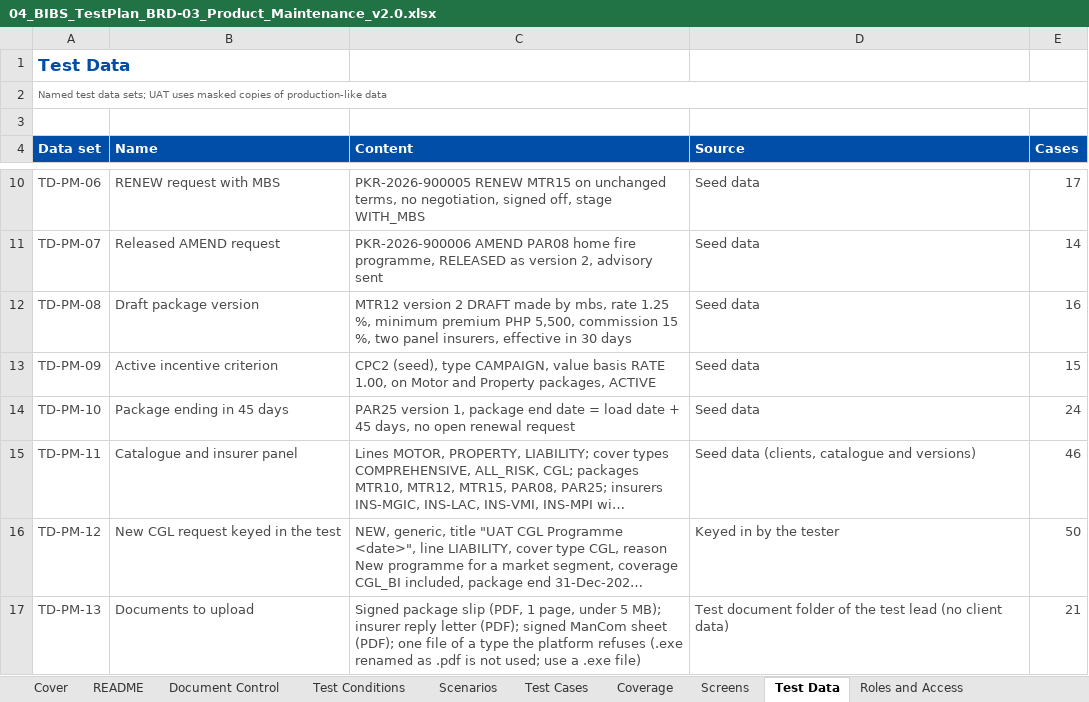
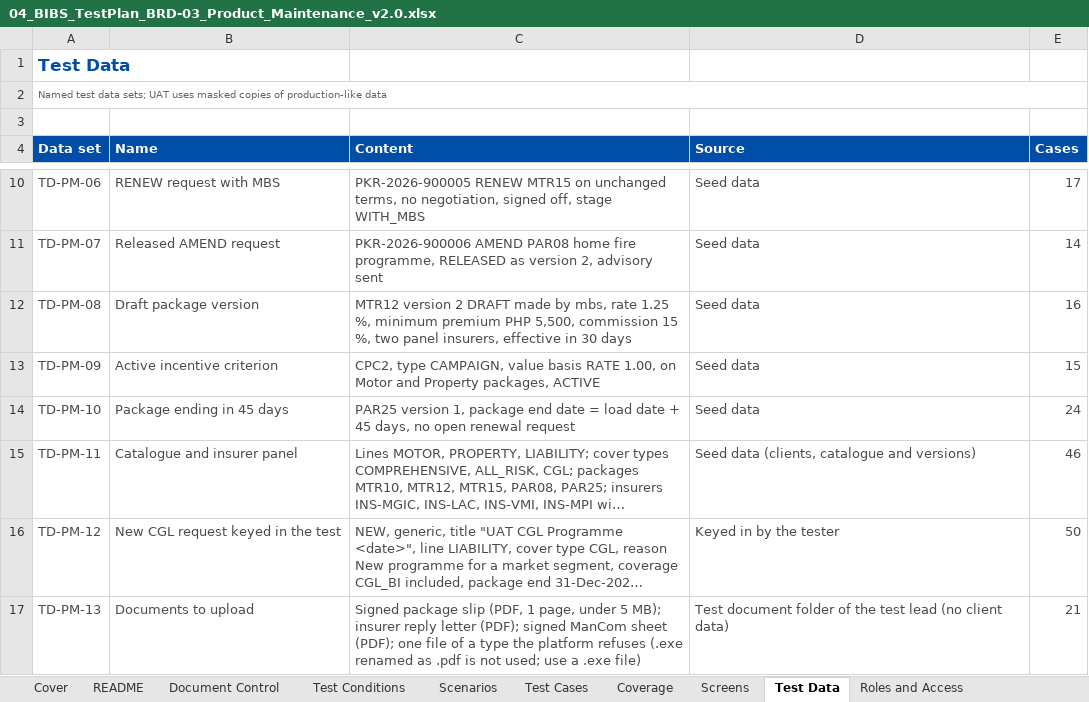
Before and after one commit to IortaTexhNXT-DEV/FinVerse, an Excel workbook: docs/deliverables/out/Drop-0_Setup_and_Data_Migration/BRD-03_Product_Maintenance/04_BIBS_TestPlan_BRD-03_Product_Maintenance_v2.0.xlsx, sheet Test Data, drawn as a sheet; only a part is shown, gaps mark what is left out; long unchanged cells end in …; values as stored, in another font and other column widths than the file's, no borders; conditional formats not drawn; the diff names each change by its address in the sheet, - before the commit and + after, or states it on an @@ line.

```diff
--- a/docs/deliverables/out/Drop-0_Setup_and_Data_Migration/BRD-03_Product_Maintenance/04_BIBS_TestPlan_BRD-03_Product_Maintenance_v2.0.xlsx (sheet Test Data)
+++ b/docs/deliverables/out/Drop-0_Setup_and_Data_Migration/BRD-03_Product_Maintenance/04_BIBS_TestPlan_BRD-03_Product_Maintenance_v2.0.xlsx (sheet Test Data)
-C13 (Content): CPC2 (seed), type CAMPAIGN,…
+C13 (Content): CPC2, type CAMPAIGN,…
```
Also changed, not shown: sheet Test Cases, docs/deliverables/out/Drop-0_Setup_and_Data_Migration/BRD-11_User_Access_Maintenance/03_BIBS_Signoff_BRD-11_User_Access_Maintenance_v2.0.xlsx, docs/deliverables/out/Drop-0_Setup_and_Data_Migration/BRD-13_Data_Migration/04_BIBS_TestPlan_BRD-13_Data_Migration_v2.0.xlsx, 11 other files.
